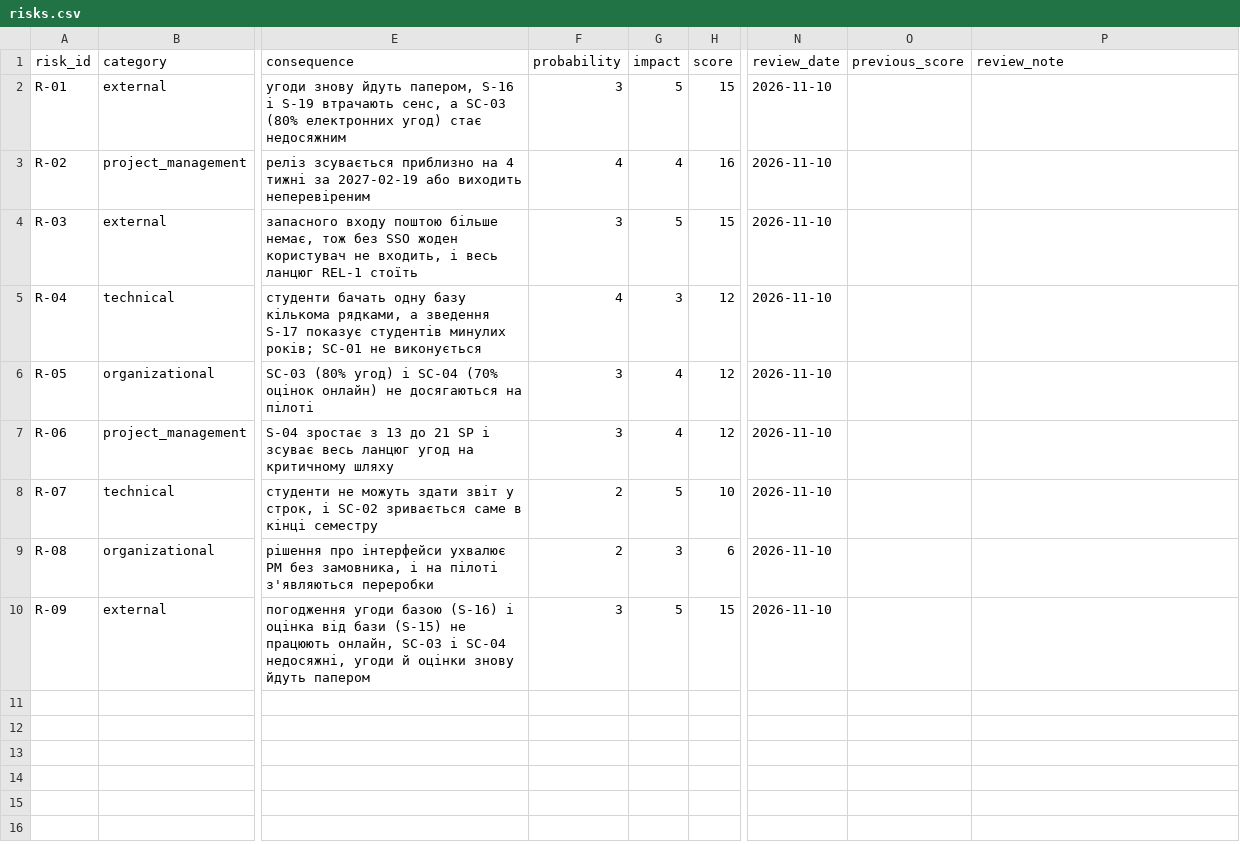
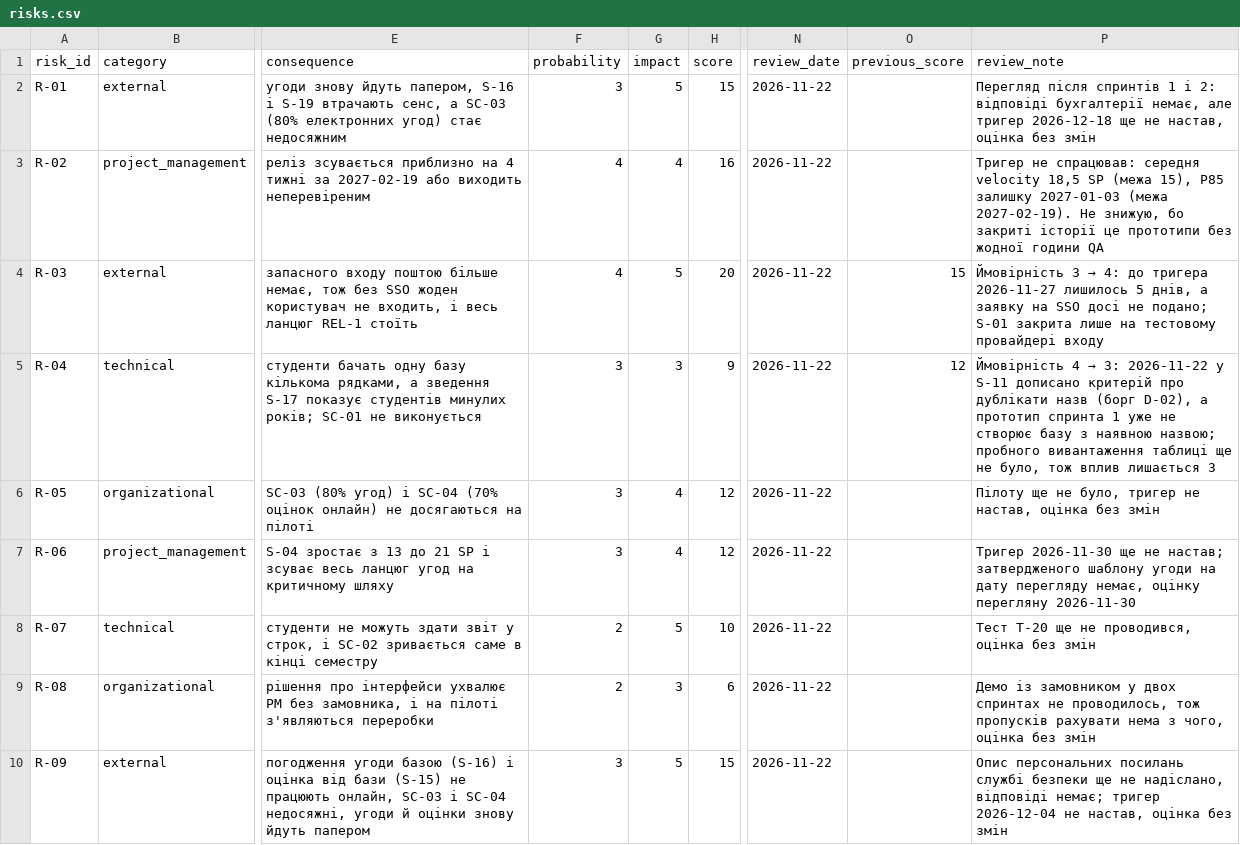
Before and after one commit to PRTSK557/pm-2026-kn43-protsiuk, a CSV file: lr11_risks_quality/risks.csv, drawn as a sheet; only a part is shown, gaps mark what is left out; the diff names each change by its address in the sheet, - before the commit and + after, or states it on an @@ line.

Commit message:
S-11 S-14 S-03 S-01 S-24 S-25: самоперевірка DoD; перегляд ризиків 2026-11-22, D-02, flow.csv, звіт про закриття

```diff
--- a/lr11_risks_quality/risks.csv
+++ b/lr11_risks_quality/risks.csv
-N2:N10 (review_date): 2026-11-10
+N2:N10 (review_date): 2026-11-22
-P2 (review_note): (empty)
+P2 (review_note): Перегляд після спринтів 1 і 2: відповіді бухгалтерії немає, але тригер 2026-12-18 ще не настав, оцінка без змін
-P3 (review_note): (empty)
+P3 (review_note): Тригер не спрацював: середня velocity 18,5 SP (межа 15), P85 залишку 2027-01-03 (межа 2027-02-19). Не знижую, бо закриті історії це прототипи без жодної години QA
-F4 (probability): 3
+F4 (probability): 4
-H4 (score): 15
+H4 (score): 20
-O4 (previous_score): (empty)
+O4 (previous_score): 15
@@ P4 (review_note): (empty) → Ймовірність 3 → 4: до тригера 2026-11-27 лишилось 5 днів, а заявку на SSO досі не подано; S-01 закрита лише на тестовому провайдері входу @@
-F5 (probability): 4
+F5 (probability): 3
-H5 (score): 12
+H5 (score): 9
-O5 (previous_score): (empty)
+O5 (previous_score): 12
@@ P5 (review_note): (empty) → Ймовірність 4 → 3: 2026-11-22 у S-11 дописано критерій про дублікати назв (борг D-02), а прототип спринта 1 уже не створює базу з наявною назвою; пробного вивантаження таблиці ще не було, тож вплив лишається 3 @@
-P6 (review_note): (empty)
+P6 (review_note): Пілоту ще не було, тригер не настав, оцінка без змін
-P7 (review_note): (empty)
+P7 (review_note): Тригер 2026-11-30 ще не настав; затвердженого шаблону угоди на дату перегляду немає, оцінку перегляну 2026-11-30
-P8 (review_note): (empty)
+P8 (review_note): Тест T-20 ще не проводився, оцінка без змін
-P9 (review_note): (empty)
+P9 (review_note): Демо із замовником у двох спринтах не проводилось, тож пропусків рахувати нема з чого, оцінка без змін
-P10 (review_note): (empty)
+P10 (review_note): Опис персональних посилань службі безпеки ще не надіслано, відповіді немає; тригер 2026-12-04 не настав, оцінка без змін
```
Also changed, not shown: lr06_backlog/backlog.csv, lr14_metrics/dashboard.csv, 9 other files.
